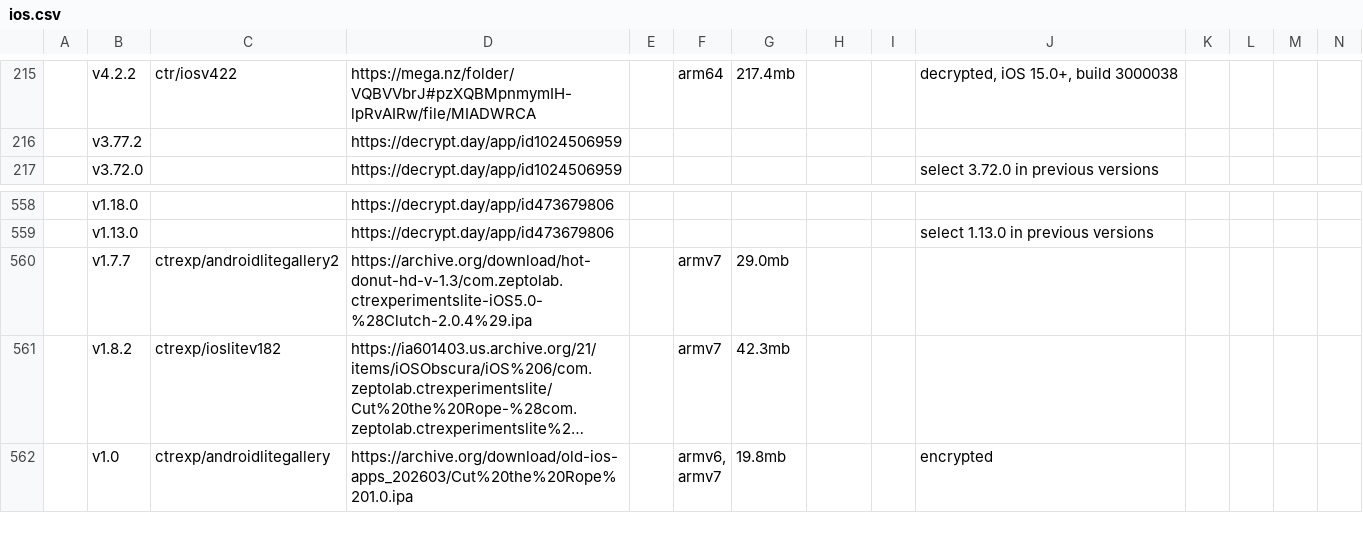
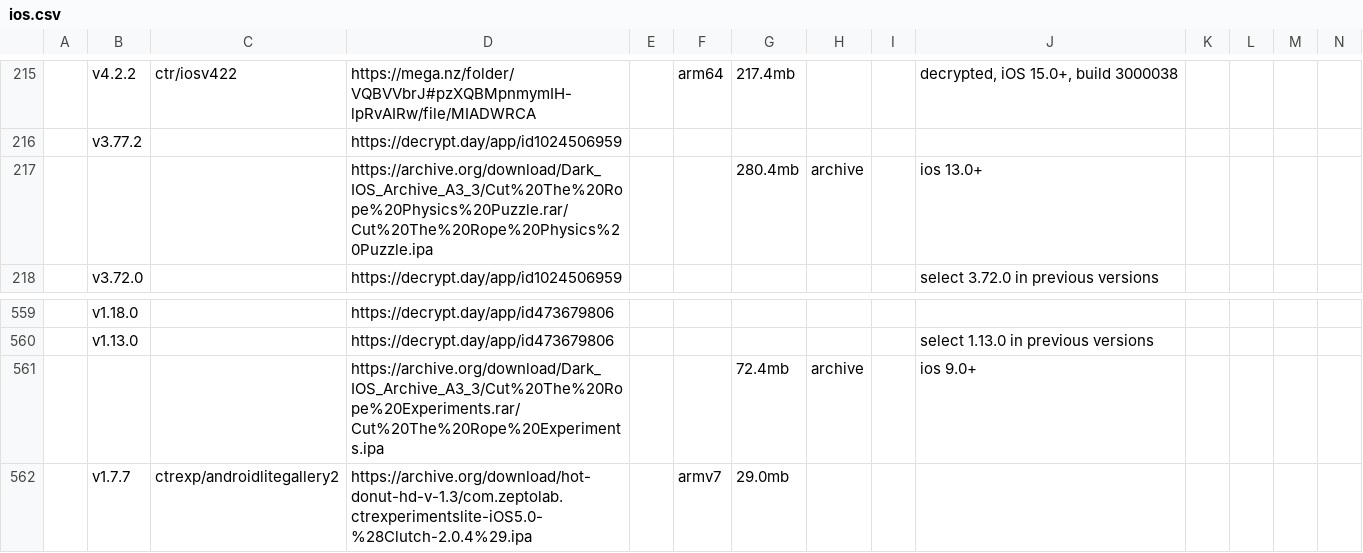
Before and after one commit to sogful/candies.monster, a CSV file: assets/static/data/versions/ios.csv, drawn as a sheet; only a part is shown, gaps mark what is left out; the shorter side is filled out with more unchanged rows; long unchanged cells end in …; rows hold the shown columns only; the diff names each change by its address in the sheet, - before the commit and + after, or states it on an @@ line.

Commit message:
feat(versions): +2 links from dark ios archive

```diff
--- a/assets/static/data/versions/ios.csv
+++ b/assets/static/data/versions/ios.csv
+row 217:  |  |  | https://archive.org/download/Dark_IOS_Archive_A3_3/Cut%20The%20Rope%20Physics%20Puzzle.rar/Cut%20The%20Rope%20Physics%20Puzzle.ipa |  |  | 280.4mb | archive |  | ios 13.0+
+row 561:  |  |  | https://archive.org/download/Dark_IOS_Archive_A3_3/Cut%20The%20Rope%20Experiments.rar/Cut%20The%20Rope%20Experiments.ipa |  |  | 72.4mb | archive |  | ios 9.0+
```
